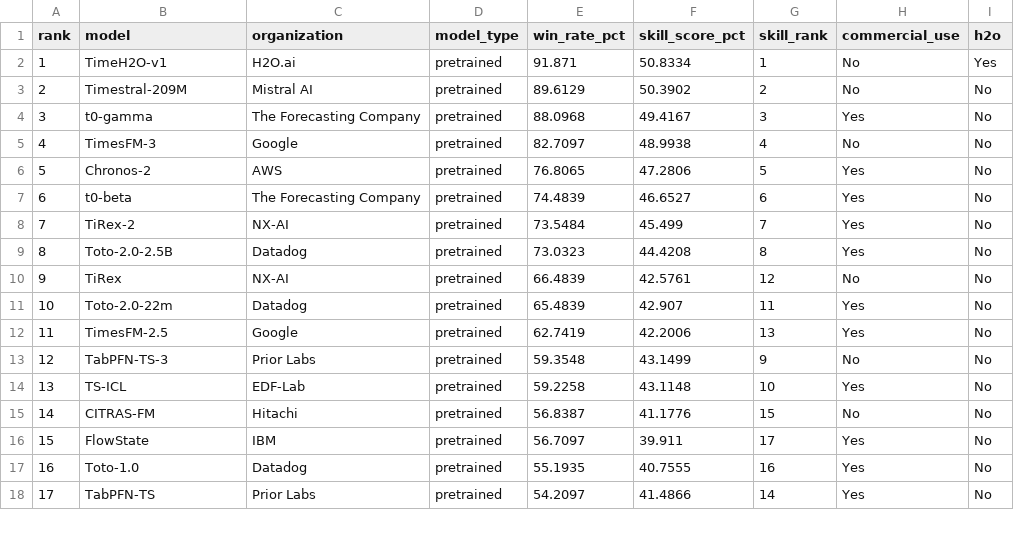
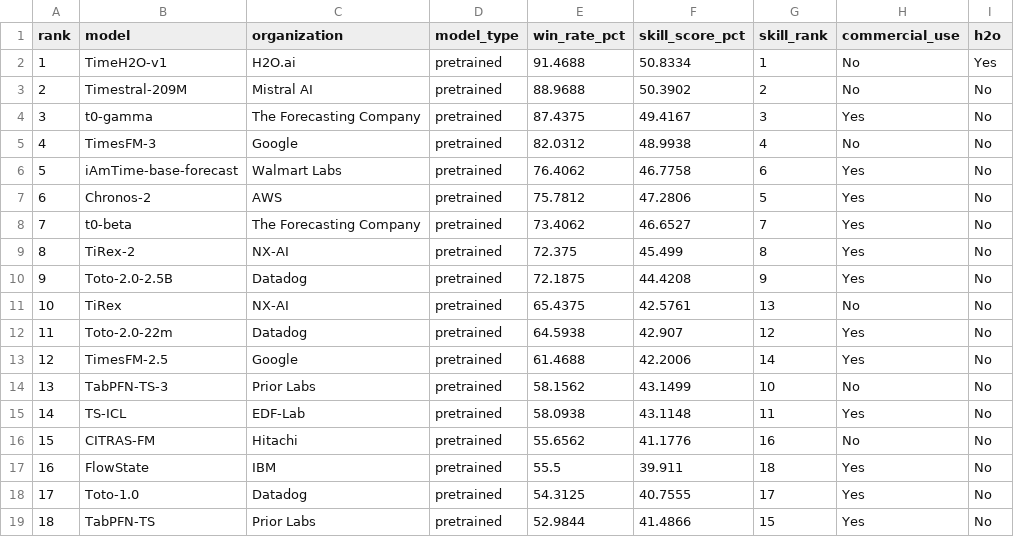
Before and after one commit to h2oai/benchmarks, a CSV file: site/data/fev-bench.csv, drawn as a sheet; only a part is shown; addresses are those after the commit; the diff covers the shown part only; the diff names each change by its address in the sheet, - before the commit and + after, or states it on an @@ line.

```diff
--- a/site/data/fev-bench.csv
+++ b/site/data/fev-bench.csv
-E2 (win_rate_pct): 91.871
+E2 (win_rate_pct): 91.4688
-E3 (win_rate_pct): 89.6129
+E3 (win_rate_pct): 88.9688
-E4 (win_rate_pct): 88.0968
+E4 (win_rate_pct): 87.4375
-E5 (win_rate_pct): 82.7097
+E5 (win_rate_pct): 82.0312
+row 6: 5 | iAmTime-base-forecast | Walmart Labs | pretrained | 76.4062 | 46.7758 | 6 | Yes | No
@@ column A (rank) renumbered from row 7 down @@
-E7 (win_rate_pct): 76.8065
+E7 (win_rate_pct): 75.7812
-E8 (win_rate_pct): 74.4839
+E8 (win_rate_pct): 73.4062
-G8 (skill_rank): 6
+G8 (skill_rank): 7
-E9 (win_rate_pct): 73.5484
+E9 (win_rate_pct): 72.375
-G9 (skill_rank): 7
+G9 (skill_rank): 8
-E10 (win_rate_pct): 73.0323
+E10 (win_rate_pct): 72.1875
-G10 (skill_rank): 8
+G10 (skill_rank): 9
-E11 (win_rate_pct): 66.4839
+E11 (win_rate_pct): 65.4375
-G11 (skill_rank): 12
+G11 (skill_rank): 13
-E12 (win_rate_pct): 65.4839
+E12 (win_rate_pct): 64.5938
-G12 (skill_rank): 11
+G12 (skill_rank): 12
-E13 (win_rate_pct): 62.7419
+E13 (win_rate_pct): 61.4688
-G13 (skill_rank): 13
+G13 (skill_rank): 14
-E14 (win_rate_pct): 59.3548
+E14 (win_rate_pct): 58.1562
-G14 (skill_rank): 9
+G14 (skill_rank): 10
-E15 (win_rate_pct): 59.2258
+E15 (win_rate_pct): 58.0938
-G15 (skill_rank): 10
+G15 (skill_rank): 11
-E16 (win_rate_pct): 56.8387
+E16 (win_rate_pct): 55.6562
-G16 (skill_rank): 15
+G16 (skill_rank): 16
-E17 (win_rate_pct): 56.7097
+E17 (win_rate_pct): 55.5
-G17 (skill_rank): 17
+G17 (skill_rank): 18
-E18 (win_rate_pct): 55.1935
+E18 (win_rate_pct): 54.3125
-G18 (skill_rank): 16
+G18 (skill_rank): 17
-E19 (win_rate_pct): 54.2097
+E19 (win_rate_pct): 52.9844
-G19 (skill_rank): 14
+G19 (skill_rank): 15
```
Also changed, not shown: 30 edited cells elsewhere in this file, site/data/h2o-benchmarks.csv, site/data/imagejevbench.csv, 10 other files.
